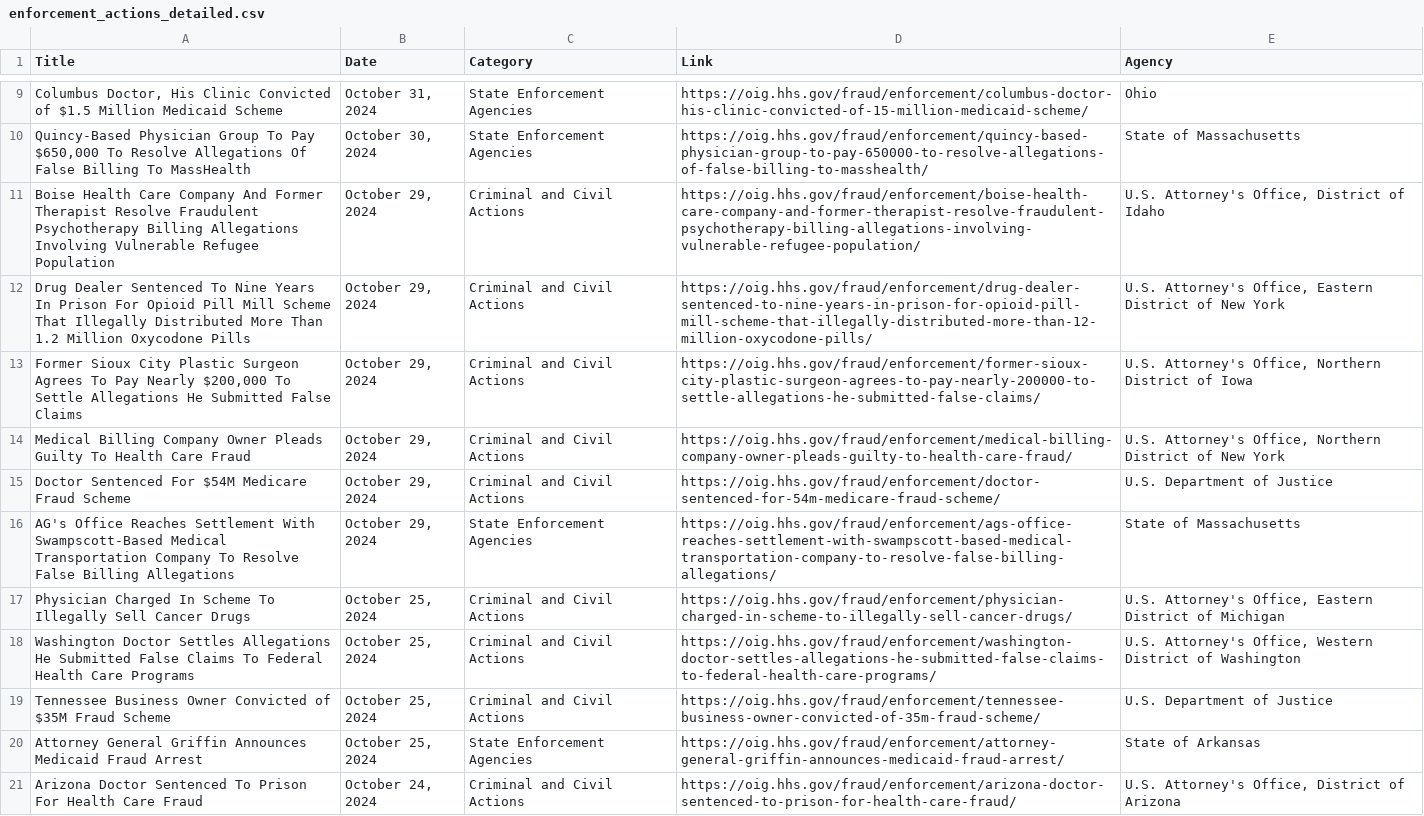
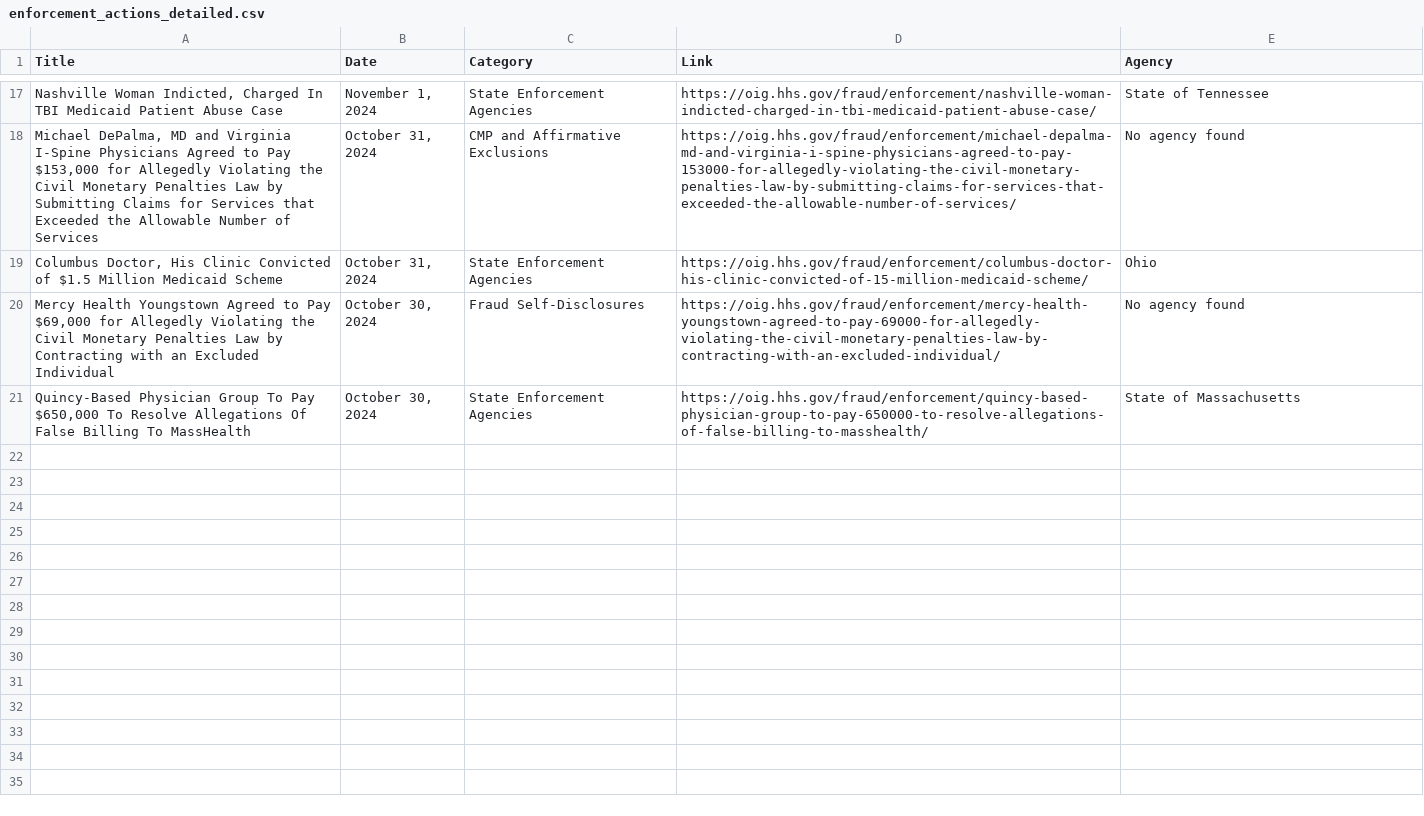
Before and after one commit to jameswkj/Kajie-Griffin-ps5, a CSV file: enforcement_actions_detailed.csv, drawn as a sheet; only a part is shown, gaps mark what is left out; removed rows and columns are numbered as before the commit, all else as after; the diff covers the shown part only; the diff names each change by its address in the sheet, - before the commit and + after, or states it on an @@ line.

```diff
--- a/enforcement_actions_detailed.csv
+++ b/enforcement_actions_detailed.csv
+row 17: Nashville Woman Indicted, Charged In TBI Medicaid Patient Abuse Case | November 1, 2024 | State Enforcement Agencies | https://oig.hhs.gov/fraud/enforcement/nashville-woman-indicted-charged-in-tbi-medicaid-patient-abuse-case/ | State of Tennessee
+row 18: Michael DePalma, MD and Virginia I-Spine Physicians Agreed to Pay $153,000 for Allegedly Violating the Civil Monetary Penalties Law by Submitting Claims for Services that Exceeded the Allowable Number of Services | October 31, 2024 | CMP and Affirmative Exclusions | https://oig.hhs.gov/fraud/enforcement/michael-depalma-md-and-virginia-i-spine-physicians-agreed-to-pay-153000-for-allegedly-violating-the-civil-monetary-penalties-law-by-submitting-claims-for-services-that-exceeded-the-allowable-number-of-services/ | No agency found
+row 20: Mercy Health Youngstown Agreed to Pay $69,000 for Allegedly Violating the Civil Monetary Penalties Law by Contracting with an Excluded Individual | October 30, 2024 | Fraud Self-Disclosures | https://oig.hhs.gov/fraud/enforcement/mercy-health-youngstown-agreed-to-pay-69000-for-allegedly-violating-the-civil-monetary-penalties-law-by-contracting-with-an-excluded-individual/ | No agency found
-row 11: Boise Health Care Company And Former Therapist Resolve Fraudulent Psychotherapy Billing Allegations Involving Vulnerable Refugee Population | October 29, 2024 | Criminal and Civil Actions | https://oig.hhs.gov/fraud/enforcement/boise-health-care-company-and-former-therapist-resolve-fraudulent-psychotherapy-billing-allegations-involving-vulnerable-refugee-population/ | U.S. Attorney's Office, District of Idaho
-row 12: Drug Dealer Sentenced To Nine Years In Prison For Opioid Pill Mill Scheme That Illegally Distributed More Than 1.2 Million Oxycodone Pills | October 29, 2024 | Criminal and Civil Actions | https://oig.hhs.gov/fraud/enforcement/drug-dealer-sentenced-to-nine-years-in-prison-for-opioid-pill-mill-scheme-that-illegally-distributed-more-than-12-million-oxycodone-pills/ | U.S. Attorney's Office, Eastern District of New York
-row 13: Former Sioux City Plastic Surgeon Agrees To Pay Nearly $200,000 To Settle Allegations He Submitted False Claims | October 29, 2024 | Criminal and Civil Actions | https://oig.hhs.gov/fraud/enforcement/former-sioux-city-plastic-surgeon-agrees-to-pay-nearly-200000-to-settle-allegations-he-submitted-false-claims/ | U.S. Attorney's Office, Northern District of Iowa
-row 14: Medical Billing Company Owner Pleads Guilty To Health Care Fraud | October 29, 2024 | Criminal and Civil Actions | https://oig.hhs.gov/fraud/enforcement/medical-billing-company-owner-pleads-guilty-to-health-care-fraud/ | U.S. Attorney's Office, Northern District of New York
-row 15: Doctor Sentenced For $54M Medicare Fraud Scheme | October 29, 2024 | Criminal and Civil Actions | https://oig.hhs.gov/fraud/enforcement/doctor-sentenced-for-54m-medicare-fraud-scheme/ | U.S. Department of Justice
-row 16: AG's Office Reaches Settlement With Swampscott-Based Medical Transportation Company To Resolve False Billing Allegations | October 29, 2024 | State Enforcement Agencies | https://oig.hhs.gov/fraud/enforcement/ags-office-reaches-settlement-with-swampscott-based-medical-transportation-company-to-resolve-false-billing-allegations/ | State of Massachusetts
-row 17: Physician Charged In Scheme To Illegally Sell Cancer Drugs | October 25, 2024 | Criminal and Civil Actions | https://oig.hhs.gov/fraud/enforcement/physician-charged-in-scheme-to-illegally-sell-cancer-drugs/ | U.S. Attorney's Office, Eastern District of Michigan
-row 18: Washington Doctor Settles Allegations He Submitted False Claims To Federal Health Care Programs | October 25, 2024 | Criminal and Civil Actions | https://oig.hhs.gov/fraud/enforcement/washington-doctor-settles-allegations-he-submitted-false-claims-to-federal-health-care-programs/ | U.S. Attorney's Office, Western District of Washington
-row 19: Tennessee Business Owner Convicted of $35M Fraud Scheme | October 25, 2024 | Criminal and Civil Actions | https://oig.hhs.gov/fraud/enforcement/tennessee-business-owner-convicted-of-35m-fraud-scheme/ | U.S. Department of Justice
-row 20: Attorney General Griffin Announces Medicaid Fraud Arrest | October 25, 2024 | State Enforcement Agencies | https://oig.hhs.gov/fraud/enforcement/attorney-general-griffin-announces-medicaid-fraud-arrest/ | State of Arkansas
-row 21: Arizona Doctor Sentenced To Prison For Health Care Fraud | October 24, 2024 | Criminal and Civil Actions | https://oig.hhs.gov/fraud/enforcement/arizona-doctor-sentenced-to-prison-for-health-care-fraud/ | U.S. Attorney's Office, District of Arizona
```
Also changed, not shown: 8 added rows elsewhere in this file, enforcement_actions.csv, 3 other files.
